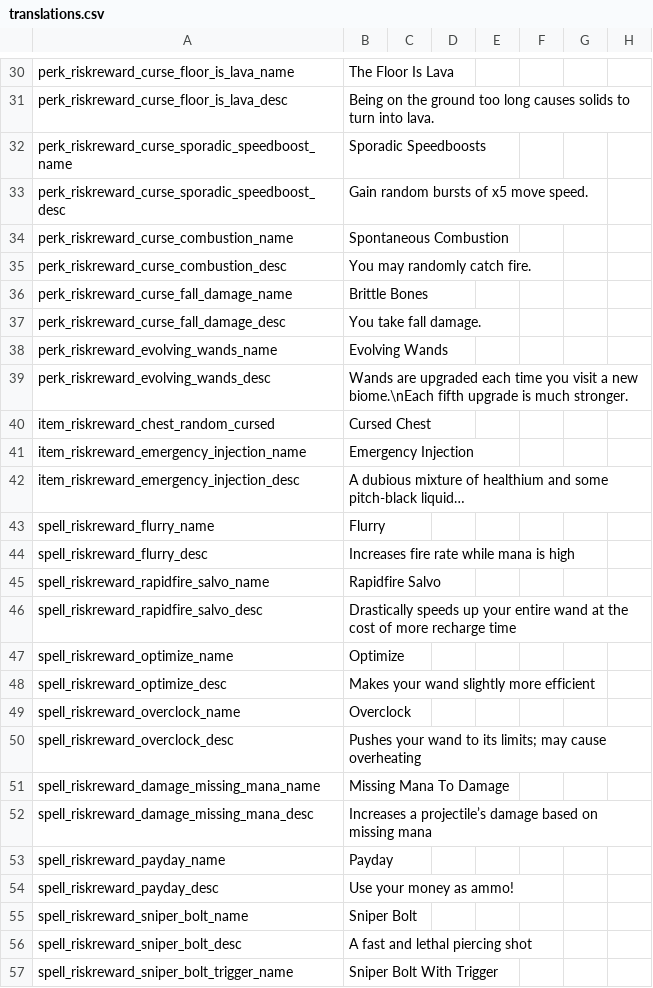
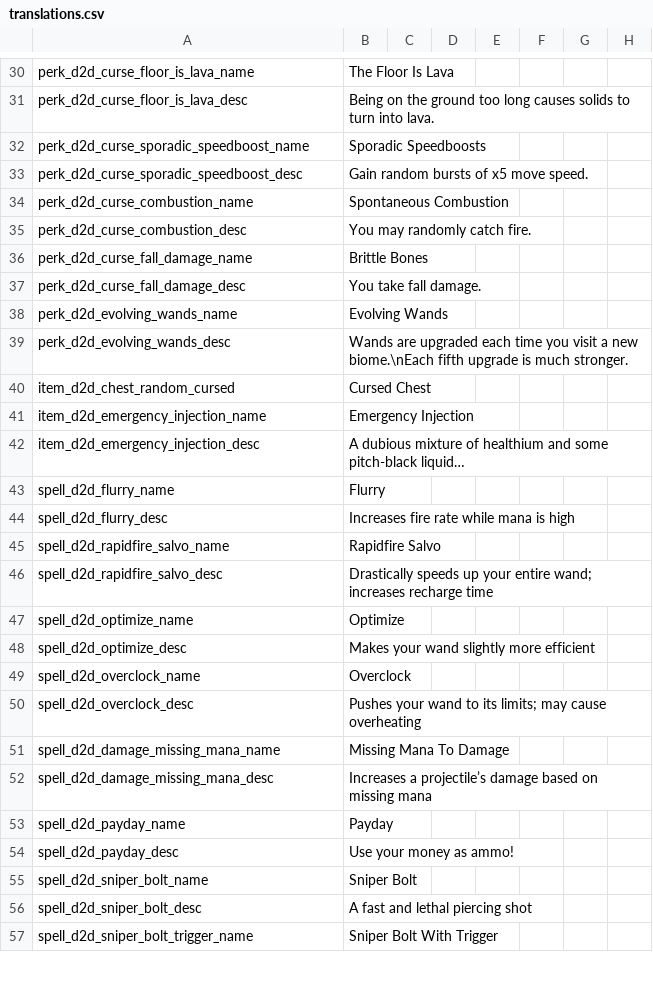
Before and after one commit to meyergames/noita-mod-d2d-content-pack, a CSV file: translations.csv, drawn as a sheet; only a part is shown, gaps mark what is left out; the diff covers the shown part only; the diff names each change by its address in the sheet, - before the commit and + after, or states it on an @@ line.

Commit message:
fix time trial bug

```diff
--- a/translations.csv
+++ b/translations.csv
-A30: perk_riskreward_curse_floor_is_lava_name
+A30: perk_d2d_curse_floor_is_lava_name
-A31: perk_riskreward_curse_floor_is_lava_desc
+A31: perk_d2d_curse_floor_is_lava_desc
-A32: perk_riskreward_curse_sporadic_speedboost_name
+A32: perk_d2d_curse_sporadic_speedboost_name
-A33: perk_riskreward_curse_sporadic_speedboost_desc
+A33: perk_d2d_curse_sporadic_speedboost_desc
-A34: perk_riskreward_curse_combustion_name
+A34: perk_d2d_curse_combustion_name
-A35: perk_riskreward_curse_combustion_desc
+A35: perk_d2d_curse_combustion_desc
-A36: perk_riskreward_curse_fall_damage_name
+A36: perk_d2d_curse_fall_damage_name
-A37: perk_riskreward_curse_fall_damage_desc
+A37: perk_d2d_curse_fall_damage_desc
-A38: perk_riskreward_evolving_wands_name
+A38: perk_d2d_evolving_wands_name
-A39: perk_riskreward_evolving_wands_desc
+A39: perk_d2d_evolving_wands_desc
-A40: item_riskreward_chest_random_cursed
+A40: item_d2d_chest_random_cursed
-A41: item_riskreward_emergency_injection_name
+A41: item_d2d_emergency_injection_name
-A42: item_riskreward_emergency_injection_desc
+A42: item_d2d_emergency_injection_desc
-A43: spell_riskreward_flurry_name
+A43: spell_d2d_flurry_name
-A44: spell_riskreward_flurry_desc
+A44: spell_d2d_flurry_desc
-A45: spell_riskreward_rapidfire_salvo_name
+A45: spell_d2d_rapidfire_salvo_name
-A46: spell_riskreward_rapidfire_salvo_desc
+A46: spell_d2d_rapidfire_salvo_desc
-B46: …your entire wand at the cost of more recharge time
+B46: …your entire wand; increases recharge time
-A47: spell_riskreward_optimize_name
+A47: spell_d2d_optimize_name
-A48: spell_riskreward_optimize_desc
+A48: spell_d2d_optimize_desc
-A49: spell_riskreward_overclock_name
+A49: spell_d2d_overclock_name
-A50: spell_riskreward_overclock_desc
+A50: spell_d2d_overclock_desc
-A51: spell_riskreward_damage_missing_mana_name
+A51: spell_d2d_damage_missing_mana_name
-A52: spell_riskreward_damage_missing_mana_desc
+A52: spell_d2d_damage_missing_mana_desc
-A53: spell_riskreward_payday_name
+A53: spell_d2d_payday_name
-A54: spell_riskreward_payday_desc
+A54: spell_d2d_payday_desc
-A55: spell_riskreward_sniper_bolt_name
+A55: spell_d2d_sniper_bolt_name
-A56: spell_riskreward_sniper_bolt_desc
+A56: spell_d2d_sniper_bolt_desc
-A57: spell_riskreward_sniper_bolt_trigger_name
+A57: spell_d2d_sniper_bolt_trigger_name
```
Also changed, not shown: 57 edited cells elsewhere in this file, 13 other files.
